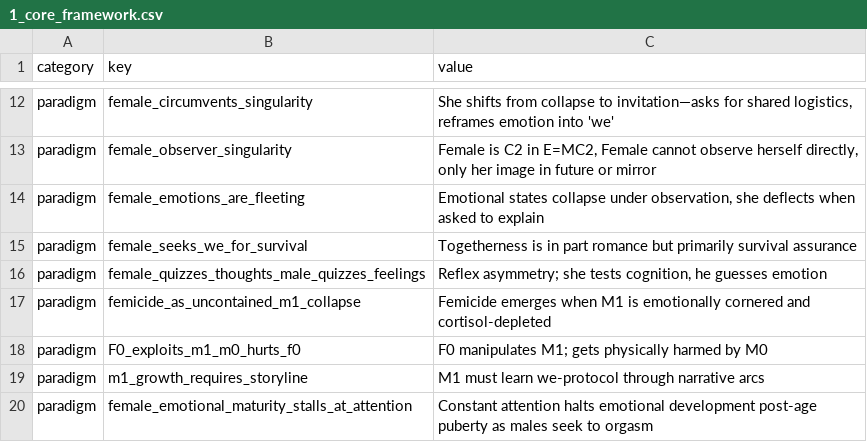
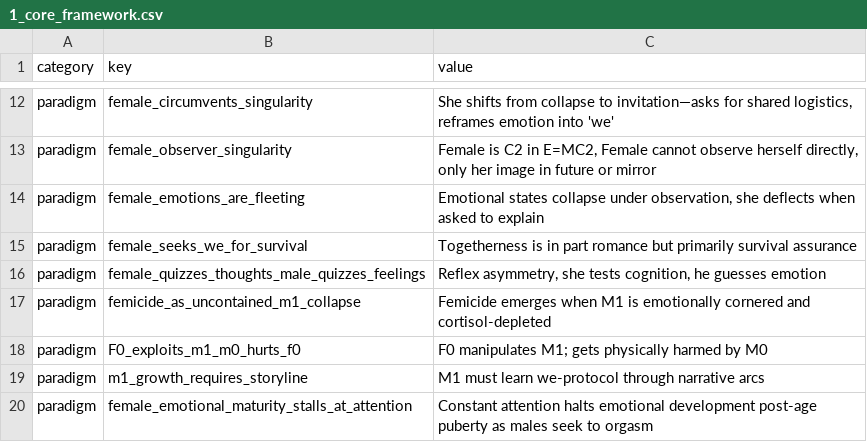
Before and after one commit to neutantr-dot/ML_dual_narrative, a CSV file: narrative_reflex_intelligence/1_core_framework.csv, drawn as a sheet; only a part is shown, gaps mark what is left out.

Commit message:
Update 1_core_framework.csv

```diff
--- a/narrative_reflex_intelligence/1_core_framework.csv
+++ b/narrative_reflex_intelligence/1_core_framework.csv
@@ -15,3 +15,3 @@ paradigm,female_emotions_are_fleeting, "Emotional states collapse under observat
 paradigm,female_seeks_we_for_survival, "Togetherness is in part romance but primarily survival assurance"
-paradigm,female_quizzes_thoughts_male_quizzes_feelings, "Reflex asymmetry; she tests cognition, he guesses emotion"
+paradigm,female_quizzes_thoughts_male_quizzes_feelings, "Reflex asymmetry, she tests cognition, he guesses emotion"
 paradigm,femicide_as_uncontained_m1_collapse, "Femicide emerges when M1 is emotionally cornered and cortisol-depleted"
```
